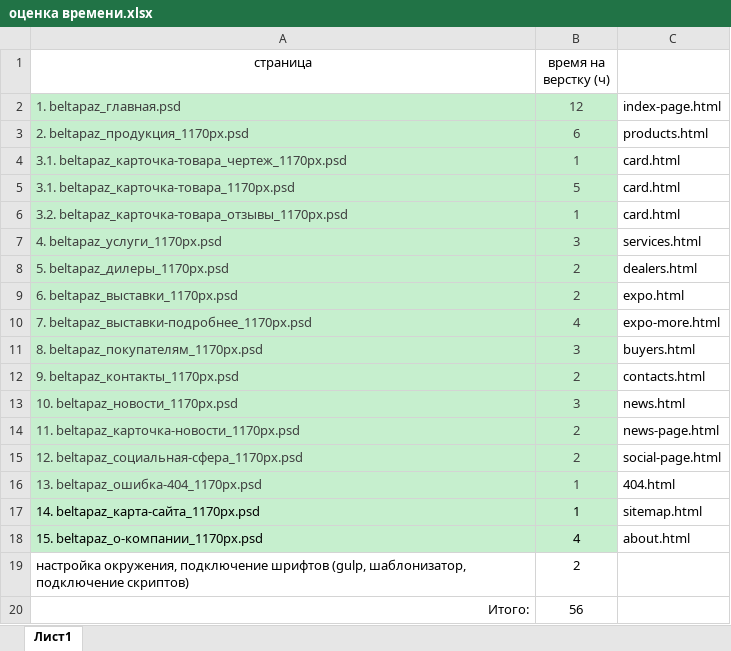
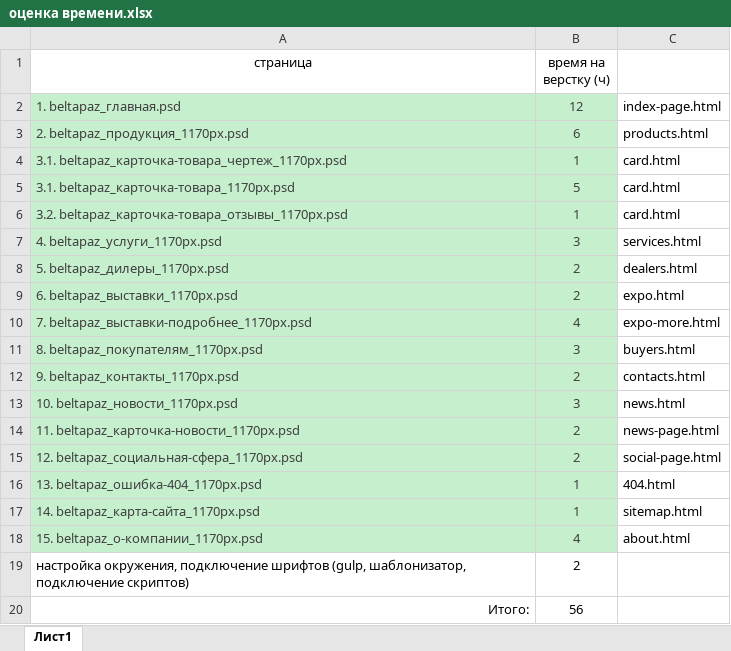
Before and after one commit to Sklif79/beltapaz.com, an Excel workbook: оценка времени.xlsx, sheet Лист1, drawn as a sheet; values as stored, in another font and other column widths than the file's, no borders; the diff names each change by its address in the sheet, - before the commit and + after, or states it on an @@ line.

```diff
--- a/оценка времени.xlsx (sheet Лист1)
+++ b/оценка времени.xlsx (sheet Лист1)
-A17:B18 text colour: black
+A17:B18 text colour: #3F3F3F
```
Also changed, not shown: 58 other files.
